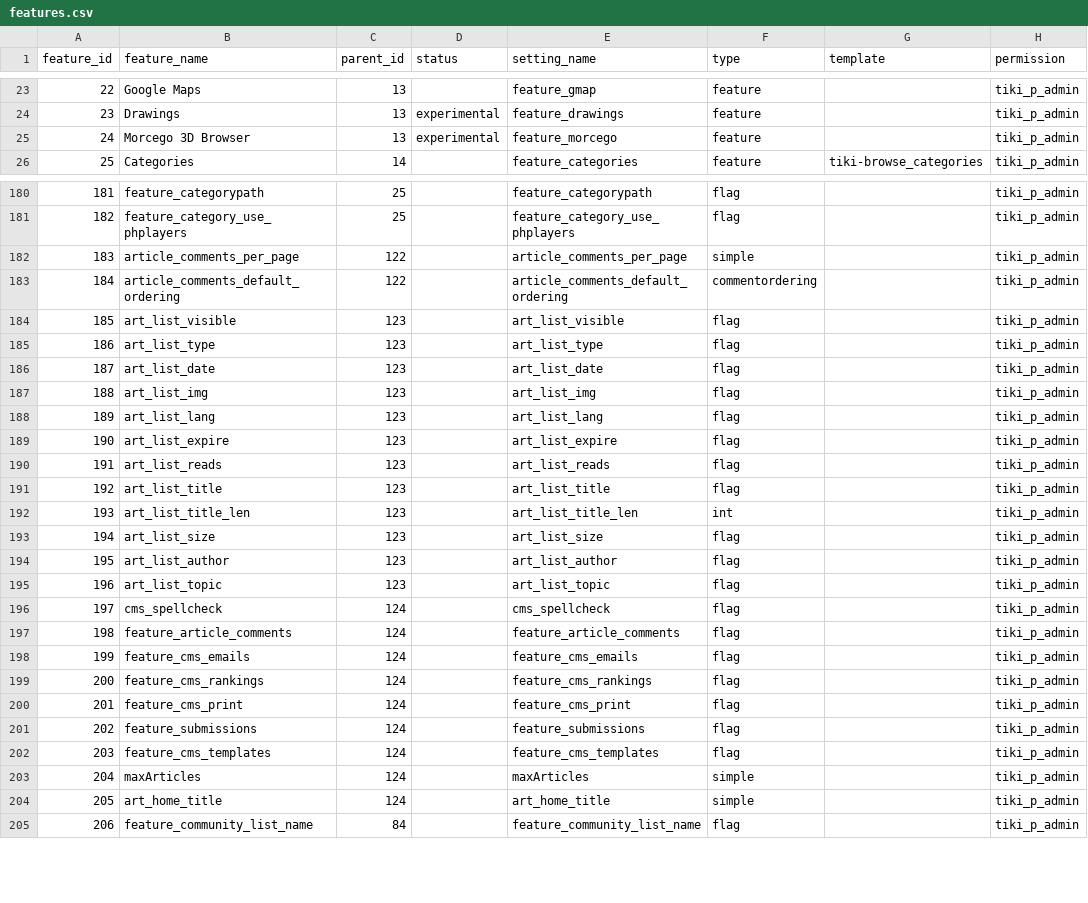
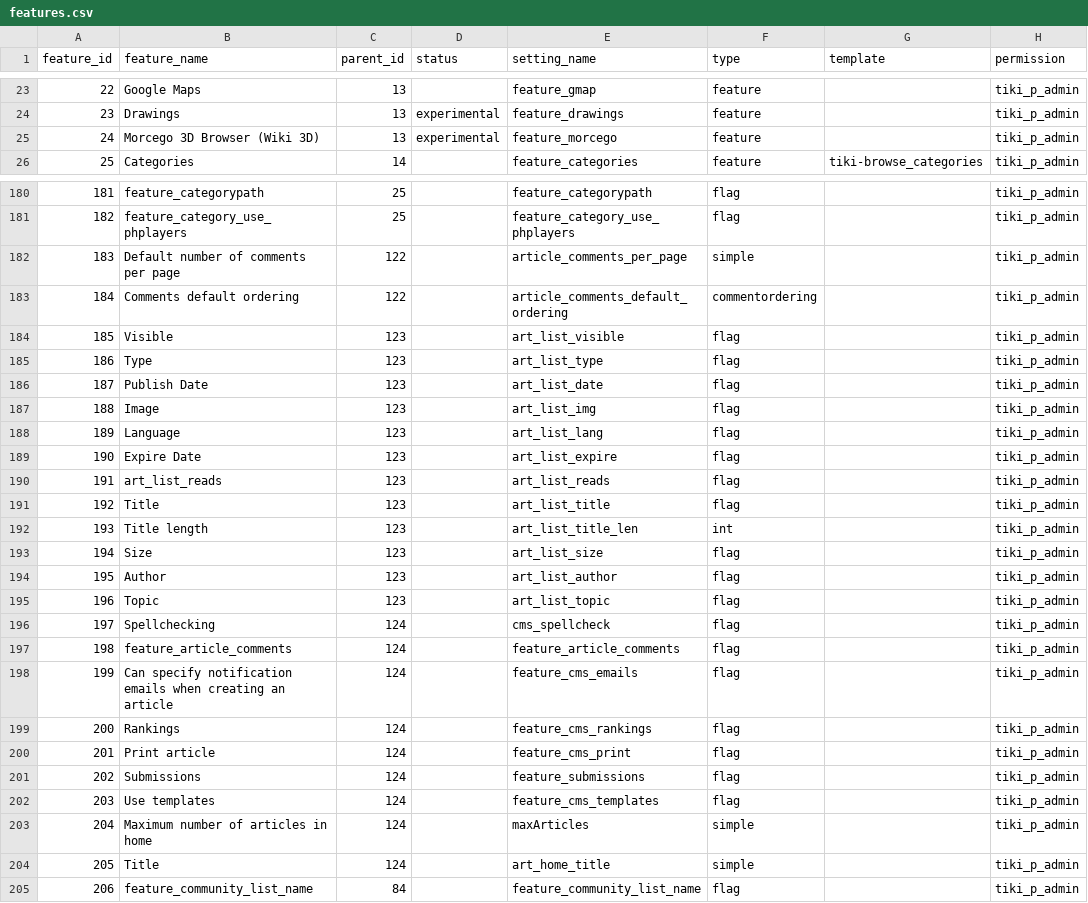
Before and after one commit to meta-net-ar/tiki, a CSV file: db/features.csv, drawn as a sheet; only a part is shown, gaps mark what is left out; the diff names each change by its address in the sheet, - before the commit and + after, or states it on an @@ line.

Commit message:
[FIX] fixing some labels for tiki-magic.php

```diff
--- a/db/features.csv
+++ b/db/features.csv
-B25 (feature_name): Morcego 3D Browser
+B25 (feature_name): Morcego 3D Browser (Wiki 3D)
-B182 (feature_name): article_comments_per_page
+B182 (feature_name): Default number of comments per page
-B183 (feature_name): article_comments_default_ordering
+B183 (feature_name): Comments default ordering
-B184 (feature_name): art_list_visible
+B184 (feature_name): Visible
-B185 (feature_name): art_list_type
+B185 (feature_name): Type
-B186 (feature_name): art_list_date
+B186 (feature_name): Publish Date
-B187 (feature_name): art_list_img
+B187 (feature_name): Image
-B188 (feature_name): art_list_lang
+B188 (feature_name): Language
-B189 (feature_name): art_list_expire
+B189 (feature_name): Expire Date
-B191 (feature_name): art_list_title
+B191 (feature_name): Title
-B192 (feature_name): art_list_title_len
+B192 (feature_name): Title length
-B193 (feature_name): art_list_size
+B193 (feature_name): Size
-B194 (feature_name): art_list_author
+B194 (feature_name): Author
-B195 (feature_name): art_list_topic
+B195 (feature_name): Topic
-B196 (feature_name): cms_spellcheck
+B196 (feature_name): Spellchecking
-B198 (feature_name): feature_cms_emails
+B198 (feature_name): Can specify notification emails when creating an article
-B199 (feature_name): feature_cms_rankings
+B199 (feature_name): Rankings
-B200 (feature_name): feature_cms_print
+B200 (feature_name): Print article
-B201 (feature_name): feature_submissions
+B201 (feature_name): Submissions
-B202 (feature_name): feature_cms_templates
+B202 (feature_name): Use templates
-B203 (feature_name): maxArticles
+B203 (feature_name): Maximum number of articles in home
-B204 (feature_name): art_home_title
+B204 (feature_name): Title
```
